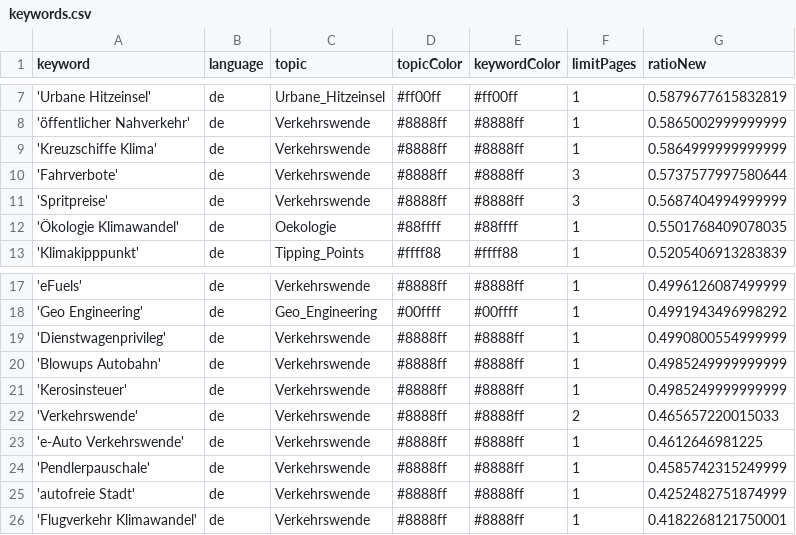
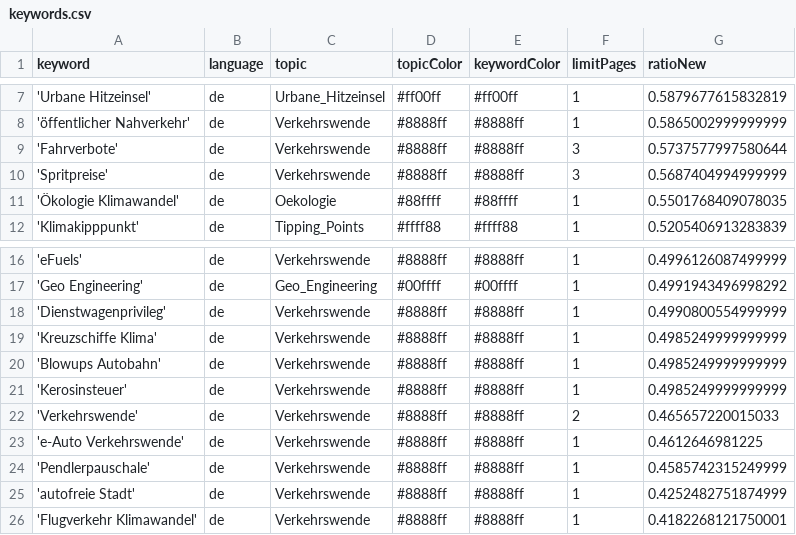
Before and after one commit to bennysch-news/mobilityIsComing, a CSV file: keywords.csv, drawn as a sheet; only a part is shown, gaps mark what is left out.

Commit message:
Commit from GitHub Actions (harvest:0.0)

```diff
--- a/keywords.csv
+++ b/keywords.csv
@@ -8,3 +8,2 @@ keyword,language,topic,topicColor,keywordColor,limitPages,ratioNew
 'öffentlicher Nahverkehr',de,Verkehrswende,#8888ff,#8888ff,1,0.5865002999999999
-'Kreuzschiffe Klima',de,Verkehrswende,#8888ff,#8888ff,1,0.5864999999999999
 'Fahrverbote',de,Verkehrswende,#8888ff,#8888ff,3,0.5737577997580644
@@ -19,2 +18,3 @@ keyword,language,topic,topicColor,keywordColor,limitPages,ratioNew
 'Dienstwagenprivileg',de,Verkehrswende,#8888ff,#8888ff,1,0.4990800554999999
+'Kreuzschiffe Klima',de,Verkehrswende,#8888ff,#8888ff,1,0.4985249999999999
 'Blowups Autobahn',de,Verkehrswende,#8888ff,#8888ff,1,0.4985249999999999
```
